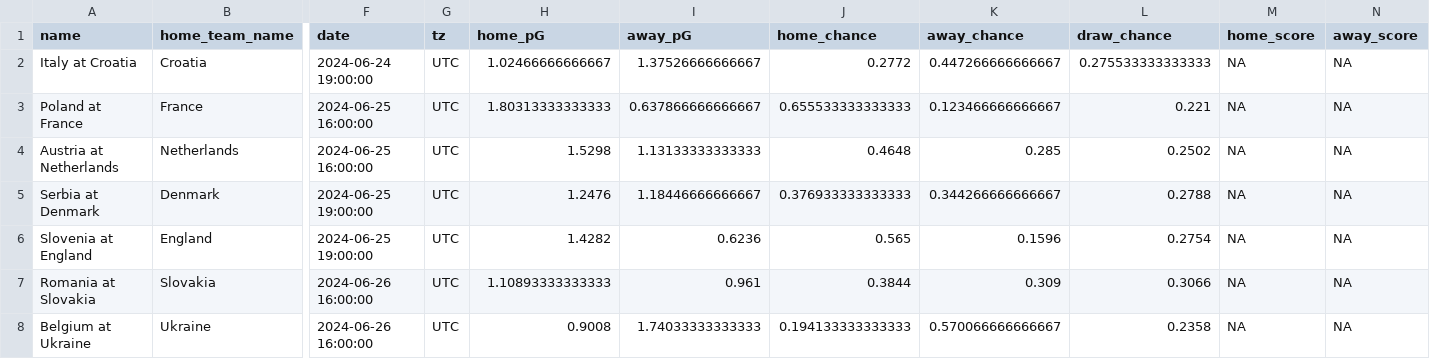
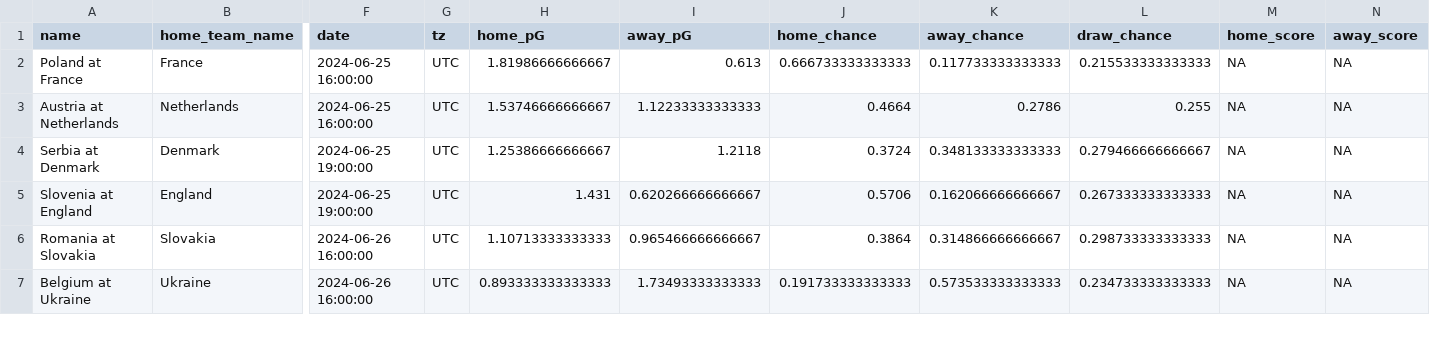
Before and after one commit to zecellomaster/tprdatarepo, a CSV file: 2024 Euro/EuroRefinedScoreTable.csv, drawn as a sheet; only a part is shown, gaps mark what is left out; removed rows and columns are numbered as before the commit, all else as after; rows hold the shown columns only; the diff covers the shown part only; the diff names each change by its address in the sheet, - before the commit and + after, or states it on an @@ line.

```diff
--- a/2024 Euro/EuroRefinedScoreTable.csv
+++ b/2024 Euro/EuroRefinedScoreTable.csv
-row 2: Italy at Croatia | Croatia | 2024-06-24 19:00:00 | UTC | 1.02466666666667 | 1.37526666666667 | 0.2772 | 0.447266666666667 | 0.275533333333333 | NA | NA
-H2 (home_pG): 1.80313333333333
+H2 (home_pG): 1.81986666666667
-I2 (away_pG): 0.637866666666667
+I2 (away_pG): 0.613
-J2 (home_chance): 0.655533333333333
+J2 (home_chance): 0.666733333333333
-K2 (away_chance): 0.123466666666667
+K2 (away_chance): 0.117733333333333
-L2 (draw_chance): 0.221
+L2 (draw_chance): 0.215533333333333
-H3 (home_pG): 1.5298
+H3 (home_pG): 1.53746666666667
-I3 (away_pG): 1.13133333333333
+I3 (away_pG): 1.12233333333333
-J3 (home_chance): 0.4648
+J3 (home_chance): 0.4664
-K3 (away_chance): 0.285
+K3 (away_chance): 0.2786
-L3 (draw_chance): 0.2502
+L3 (draw_chance): 0.255
-H4 (home_pG): 1.2476
+H4 (home_pG): 1.25386666666667
-I4 (away_pG): 1.18446666666667
+I4 (away_pG): 1.2118
-J4 (home_chance): 0.376933333333333
+J4 (home_chance): 0.3724
-K4 (away_chance): 0.344266666666667
+K4 (away_chance): 0.348133333333333
-L4 (draw_chance): 0.2788
+L4 (draw_chance): 0.279466666666667
-H5 (home_pG): 1.4282
+H5 (home_pG): 1.431
-I5 (away_pG): 0.6236
+I5 (away_pG): 0.620266666666667
-J5 (home_chance): 0.565
+J5 (home_chance): 0.5706
-K5 (away_chance): 0.1596
+K5 (away_chance): 0.162066666666667
-L5 (draw_chance): 0.2754
+L5 (draw_chance): 0.267333333333333
-H6 (home_pG): 1.10893333333333
+H6 (home_pG): 1.10713333333333
-I6 (away_pG): 0.961
+I6 (away_pG): 0.965466666666667
-J6 (home_chance): 0.3844
+J6 (home_chance): 0.3864
-K6 (away_chance): 0.309
+K6 (away_chance): 0.314866666666667
-L6 (draw_chance): 0.3066
+L6 (draw_chance): 0.298733333333333
-H7 (home_pG): 0.9008
+H7 (home_pG): 0.893333333333333
-I7 (away_pG): 1.74033333333333
+I7 (away_pG): 1.73493333333333
-J7 (home_chance): 0.194133333333333
+J7 (home_chance): 0.191733333333333
-K7 (away_chance): 0.570066666666667
+K7 (away_chance): 0.573533333333333
-L7 (draw_chance): 0.2358
+L7 (draw_chance): 0.234733333333333
```
Also changed, not shown: 10 edited cells elsewhere in this file, 2024 Euro/EuroStoredScoreTable.csv, 2024 Euro/EuroTournamentOdds.csv, 4 other files.
